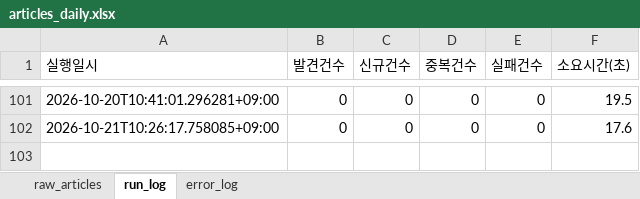
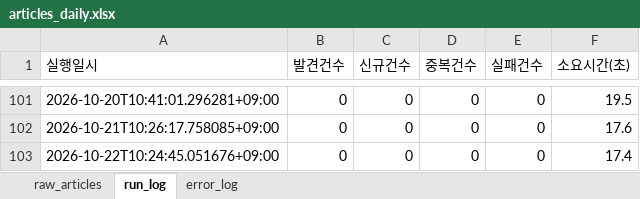
Before and after one commit to merrygoroundS2/seoulai-policy-scraper, an Excel workbook: output/articles_daily.xlsx, sheet run_log, drawn as a sheet; only a part is shown, gaps mark what is left out; values as stored, in another font and other column widths than the file's, no borders; the diff names each change by its address in the sheet, - before the commit and + after, or states it on an @@ line.

```diff
--- a/output/articles_daily.xlsx (sheet run_log)
+++ b/output/articles_daily.xlsx (sheet run_log)
+row 103: 2026-10-22T10:24:45.051676+09:00 | 0 | 0 | 0 | 0 | 17.4
```
